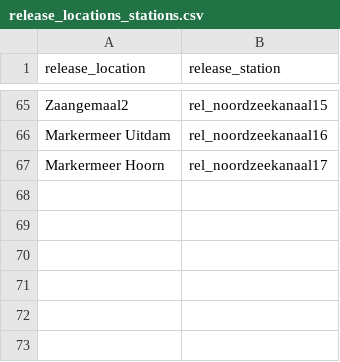
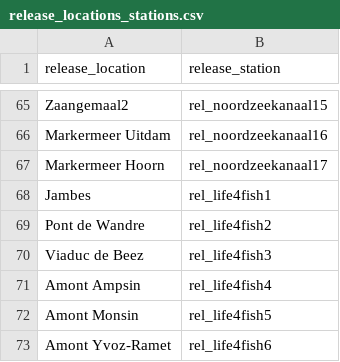
Before and after one commit to PieterjanVerhelst/eel-meta-analysis, a CSV file: data/external/release_locations_stations.csv, drawn as a sheet; only a part is shown, gaps mark what is left out.

Commit message:
add release locations life4fish

```diff
--- a/data/external/release_locations_stations.csv
+++ b/data/external/release_locations_stations.csv
@@ -67 +67,7 @@ Markermeer Uitdam,rel_noordzeekanaal16
 Markermeer Hoorn,rel_noordzeekanaal17
+Jambes,rel_life4fish1
+Pont de Wandre,rel_life4fish2
+Viaduc de Beez,rel_life4fish3
+Amont Ampsin,rel_life4fish4
+Amont Monsin,rel_life4fish5
+Amont Yvoz-Ramet,rel_life4fish6
```
